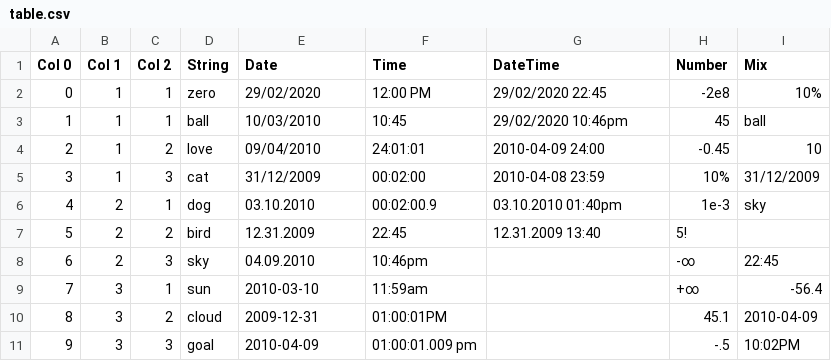
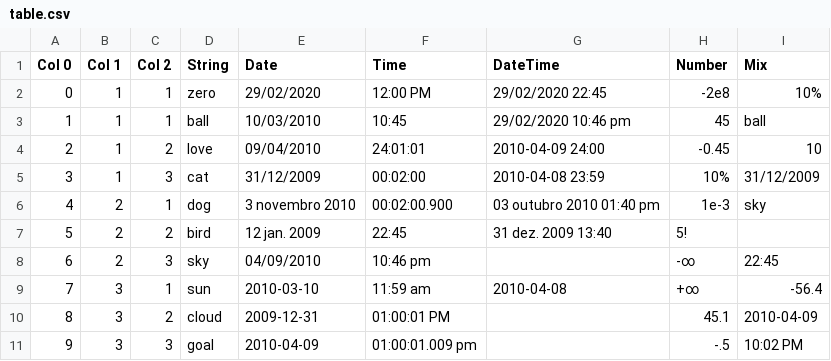
Before and after one commit to wdonadelli/wd, a CSV file: lab/eg/table.csv, drawn as a sheet.

Commit message:
__TABLE: criando; __SLIDE: criando

```diff
--- a/lab/eg/table.csv
+++ b/lab/eg/table.csv
@@ -2,10 +2,10 @@
 0,1,1,"zero","29/02/2020","12:00 PM","29/02/2020 22:45",-2e8,10%
-1,1,1,"ball","10/03/2010","10:45","29/02/2020 10:46pm",45,"ball"
+1,1,1,"ball","10/03/2010","10:45","29/02/2020 10:46 pm",45,"ball"
 2,1,2,"love","09/04/2010","24:01:01","2010-04-09 24:00",-0.45,10
 3,1,3,"cat","31/12/2009","00:02:00","2010-04-08 23:59",10%,"31/12/2009"
-4,2,1,"dog","03.10.2010","00:02:00.9","03.10.2010 01:40pm",1e-3,"sky"
-5,2,2,"bird","12.31.2009","22:45","12.31.2009 13:40",5!,""
-6,2,3,"sky","04.09.2010","10:46pm","","-∞","22:45"
-7,3,1,"sun","2010-03-10","11:59am","","+∞",-56.4
-8,3,2,"cloud","2009-12-31","01:00:01PM","",45.1,"2010-04-09"
-9,3,3,"goal","2010-04-09","01:00:01.009 pm","",-.5,"10:02PM"
+4,2,1,"dog","3 novembro 2010","00:02:00.900","03 outubro 2010 01:40 pm",1e-3,"sky"
+5,2,2,"bird","12 jan. 2009","22:45","31 dez. 2009 13:40",5!,""
+6,2,3,"sky","04/09/2010","10:46 pm","","-∞","22:45"
+7,3,1,"sun","2010-03-10","11:59 am","2010-04-08","+∞",-56.4
+8,3,2,"cloud","2009-12-31","01:00:01 PM","",45.1,"2010-04-09"
+9,3,3,"goal","2010-04-09","01:00:01.009 pm","",-.5,"10:02 PM"
```
Also changed, not shown: 10 other files.
